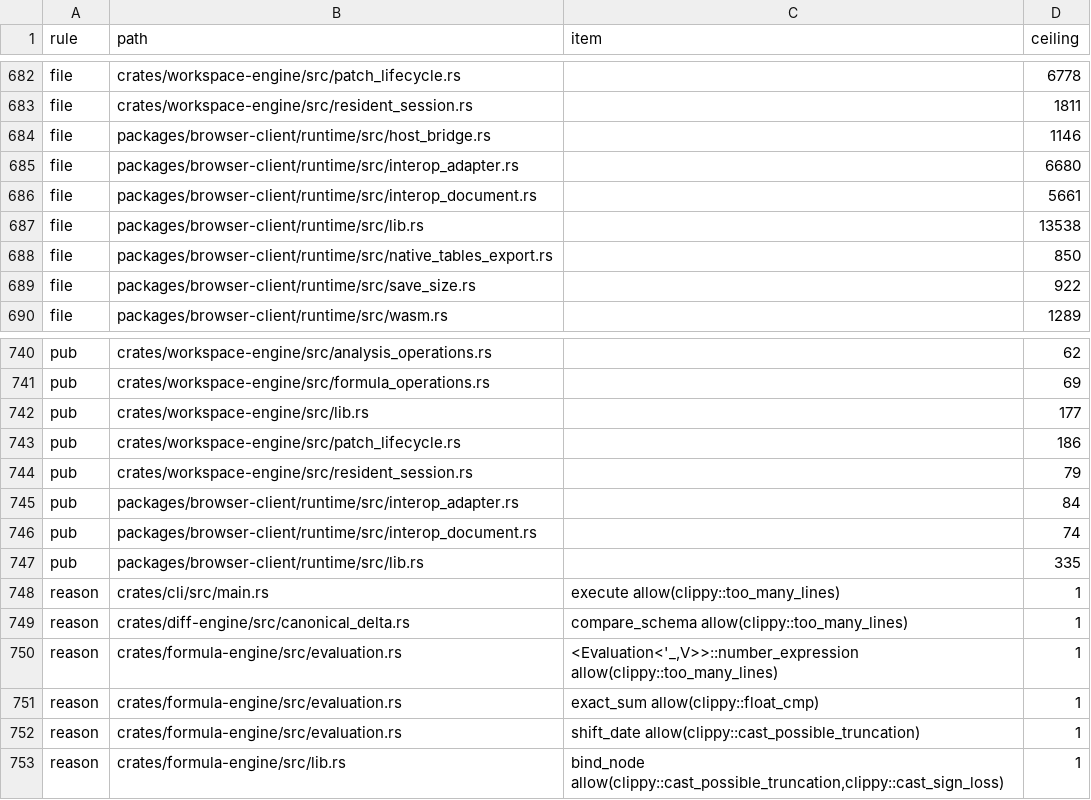
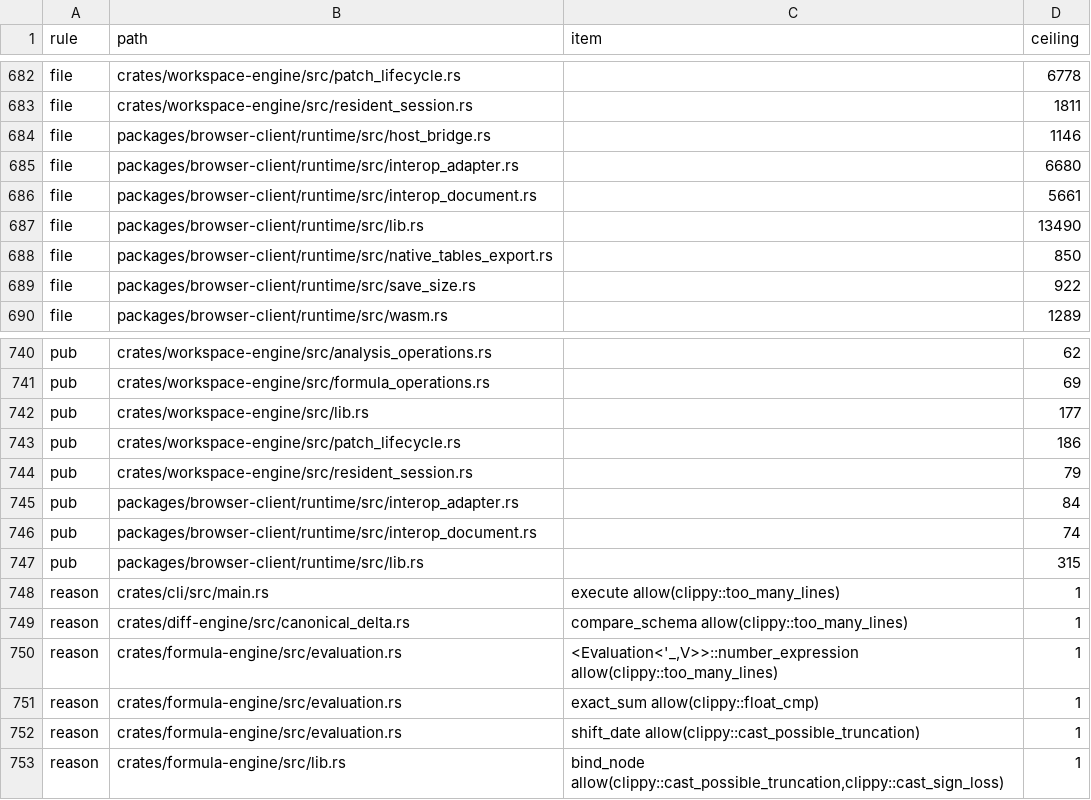
Before and after one commit to nurockplayer/tachiko-work, a TSV file: scripts/clean-code-baseline.tsv, drawn as a sheet; only a part is shown, gaps mark what is left out.

```diff
--- a/scripts/clean-code-baseline.tsv
+++ b/scripts/clean-code-baseline.tsv
@@ -686,3 +686,3 @@ file	packages/browser-client/runtime/src/interop_adapter.rs		6680
 file	packages/browser-client/runtime/src/interop_document.rs		5661
-file	packages/browser-client/runtime/src/lib.rs		13538
+file	packages/browser-client/runtime/src/lib.rs		13490
 file	packages/browser-client/runtime/src/native_tables_export.rs		850
@@ -746,3 +746,3 @@ pub	packages/browser-client/runtime/src/interop_adapter.rs		84
 pub	packages/browser-client/runtime/src/interop_document.rs		74
-pub	packages/browser-client/runtime/src/lib.rs		335
+pub	packages/browser-client/runtime/src/lib.rs		315
 reason	crates/cli/src/main.rs	execute allow(clippy::too_many_lines)	1
```
Also changed, not shown: 20 other files.
